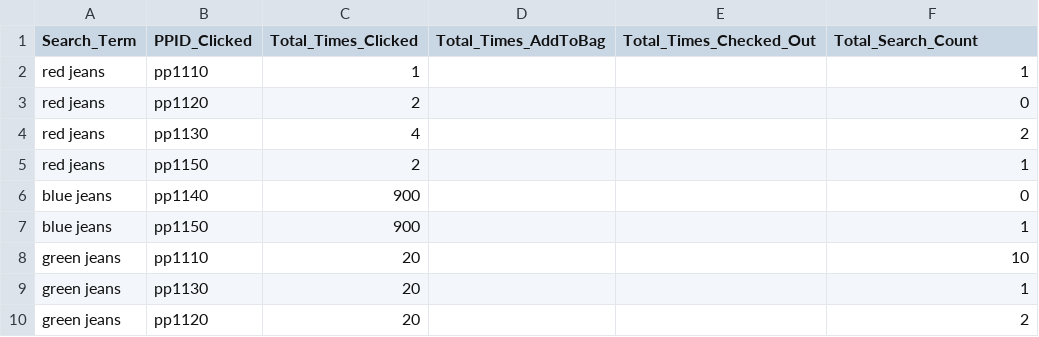
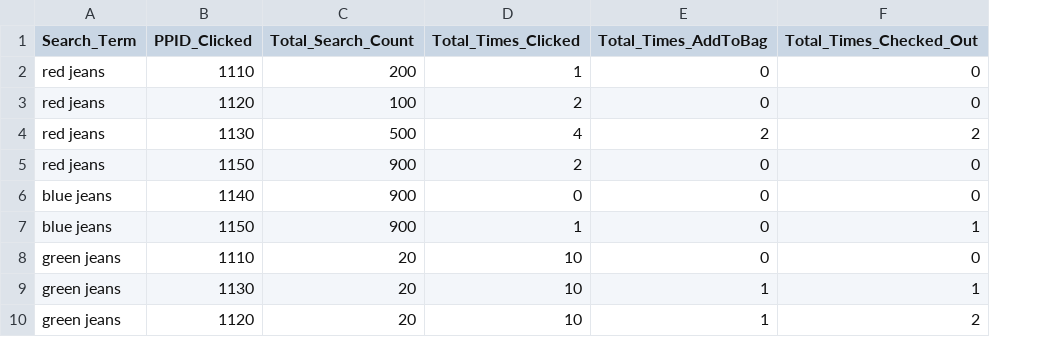
Before and after one commit to egorvlgavr/ltr-utils, a CSV file: data-analysis/data-example/clicks_v2.csv, drawn as a sheet; removed rows and columns are numbered as before the commit, all else as after; the diff names each change by its address in the sheet, - before the commit and + after, or states it on an @@ line.

```diff
--- a/data-analysis/data-example/clicks_v2.csv
+++ b/data-analysis/data-example/clicks_v2.csv
+column C (Total_Search_Count), rows 2-7: 200 | 100 | 500 | 900 | 900 | 900; rows 9-10: 20 | 20
-column E (Total_Times_Checked_Out), empty
-F1: Total_Search_Count
+F1: Total_Times_Checked_Out
-B2 (PPID_Clicked): pp1110
+B2 (PPID_Clicked): 1110
-E2:E3 (Total_Times_AddToBag): (empty)
+E2:E3 (Total_Times_AddToBag): 0
-F2 (Total_Times_Checked_Out): 1
+F2 (Total_Times_Checked_Out): 0
-B3 (PPID_Clicked): pp1120
+B3 (PPID_Clicked): 1120
-B4 (PPID_Clicked): pp1130
+B4 (PPID_Clicked): 1130
-E4 (Total_Times_AddToBag): (empty)
+E4 (Total_Times_AddToBag): 2
-B5 (PPID_Clicked): pp1150
+B5 (PPID_Clicked): 1150
-E5:E7 (Total_Times_AddToBag): (empty)
+E5:E7 (Total_Times_AddToBag): 0
-F5 (Total_Times_Checked_Out): 1
+F5 (Total_Times_Checked_Out): 0
-B6 (PPID_Clicked): pp1140
+B6 (PPID_Clicked): 1140
-D6 (Total_Times_Clicked): 900
+D6 (Total_Times_Clicked): 0
-B7 (PPID_Clicked): pp1150
+B7 (PPID_Clicked): 1150
-D7 (Total_Times_Clicked): 900
+D7 (Total_Times_Clicked): 1
-row 8: green jeans | pp1110 | 20 |  |  | 10
+row 8: green jeans | 1110 | 20 | 10 | 0 | 0
-B9 (PPID_Clicked): pp1130
+B9 (PPID_Clicked): 1130
-D9:D10 (Total_Times_Clicked): 20
+D9:D10 (Total_Times_Clicked): 10
-E9:E10 (Total_Times_AddToBag): (empty)
+E9:E10 (Total_Times_AddToBag): 1
-B10 (PPID_Clicked): pp1120
+B10 (PPID_Clicked): 1120
```
Also changed, not shown: 11 other files.
